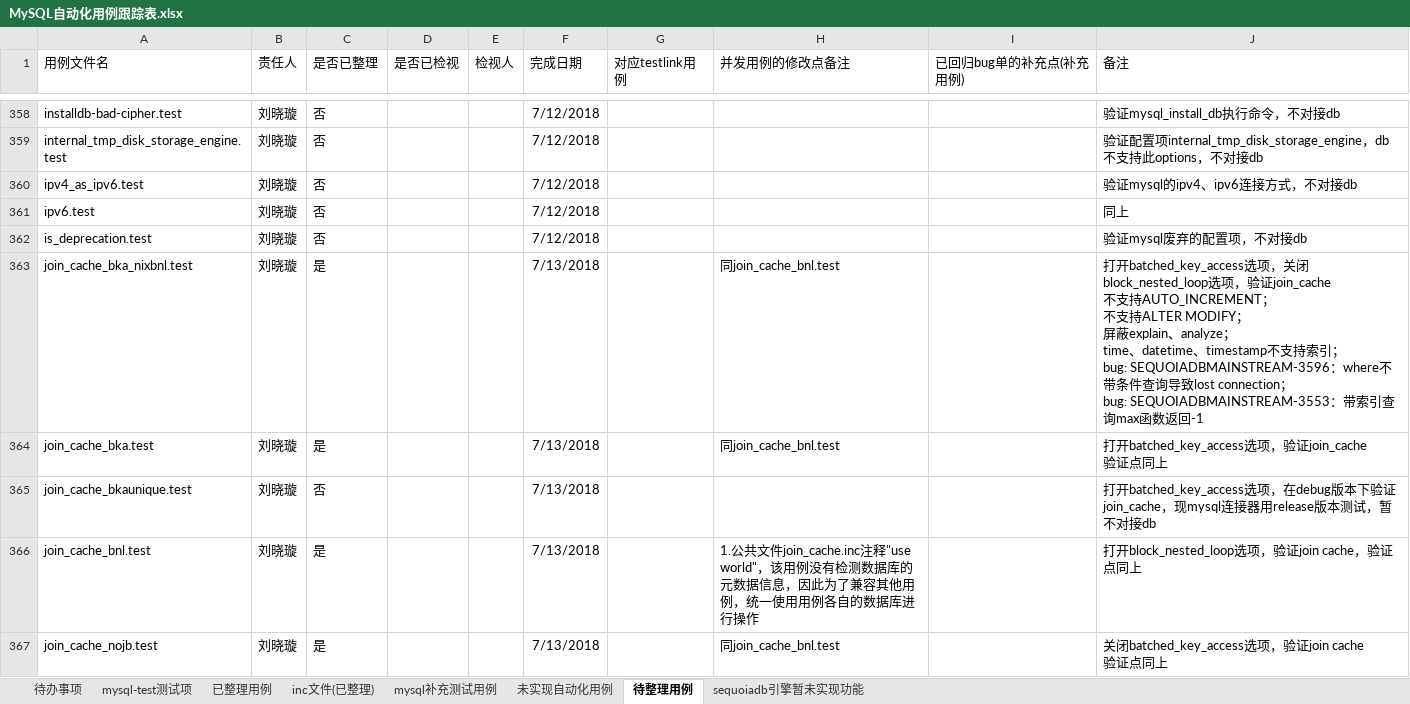
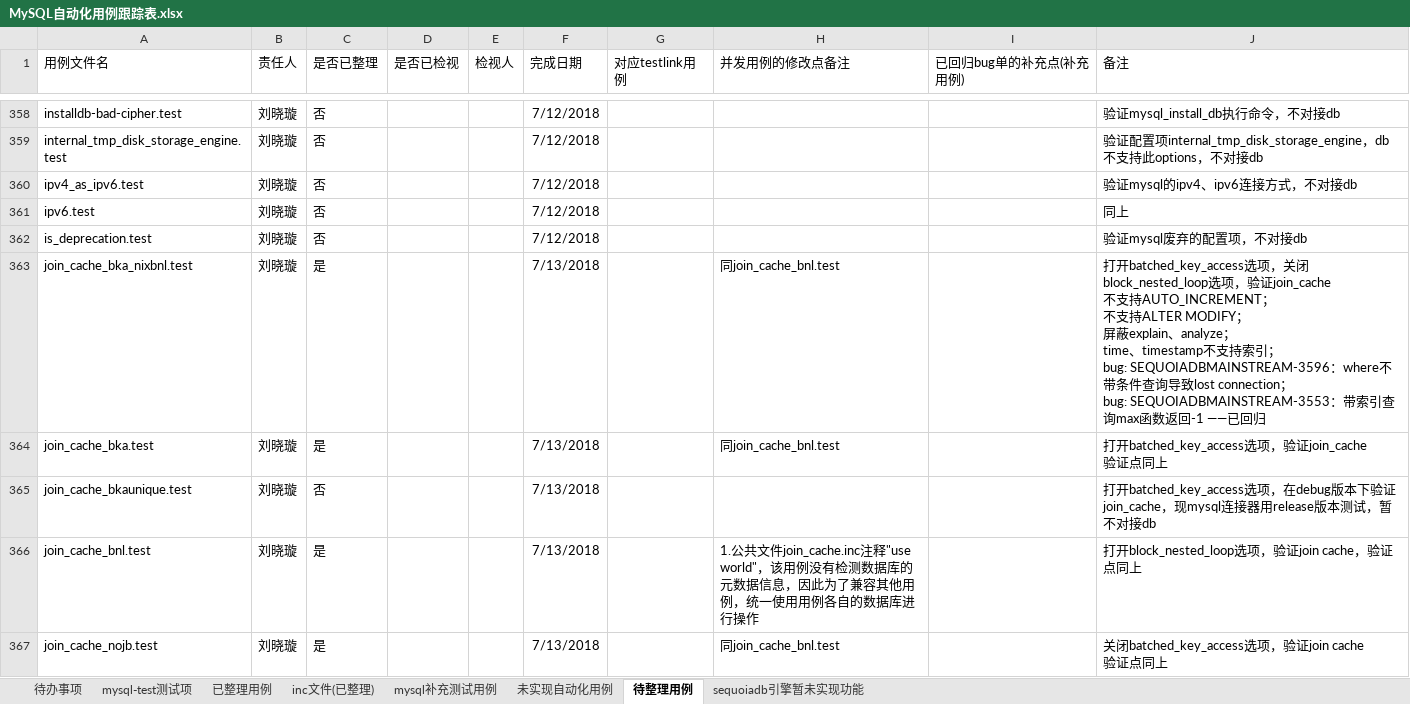
Before and after one commit to Vivian-hihi/SequoiaDB, an Excel workbook: internal_doc/05.测试设计/story/mysql连接器/MySQL自动化用例跟踪表.xlsx, sheet 待整理用例, drawn as a sheet; only a part is shown, gaps mark what is left out; values as stored, in another font and other column widths than the file's, no borders; conditional formats not drawn; ↵ is a line break in a cell; the diff covers the shown part only; the diff names each change by its address in the sheet, - before the commit and + after, or states it on an @@ line.

Commit message:
更新mysql自动化用例跟踪表
git-svn-id: http://192.168.20.11/sequoiadb/trunk@36723 6121f079-4a18-41d3-8c30-8870a322f2c2

```diff
--- a/internal_doc/05.测试设计/story/mysql连接器/MySQL自动化用例跟踪表.xlsx (sheet 待整理用例)
+++ b/internal_doc/05.测试设计/story/mysql连接器/MySQL自动化用例跟踪表.xlsx (sheet 待整理用例)
-J363 (备注): …time、datetime、timestamp不支持索引； ↵ bug: SEQUOIADBMAINSTREAM-3596：where不带条件查询导致lost connection； ↵ bug: SEQUOIADBMAINSTREAM-3553：带索引查询max函数返回-1
+J363 (备注): …time、timestamp不支持索引； ↵ bug: SEQUOIADBMAINSTREAM-3596：where不带条件查询导致lost connection； ↵ bug: SEQUOIADBMAINSTREAM-3553：带索引查询max函数返回-1 ——已回归
```
Also changed, not shown: 24 edited cells elsewhere in this sheet, sheet sequoiadb引擎暂未实现功能.
